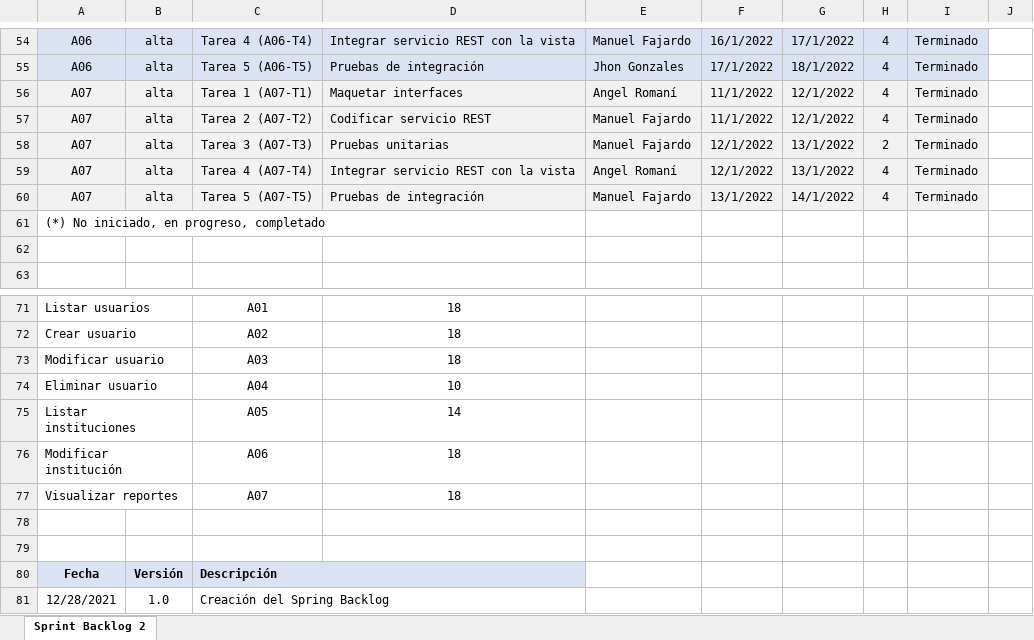
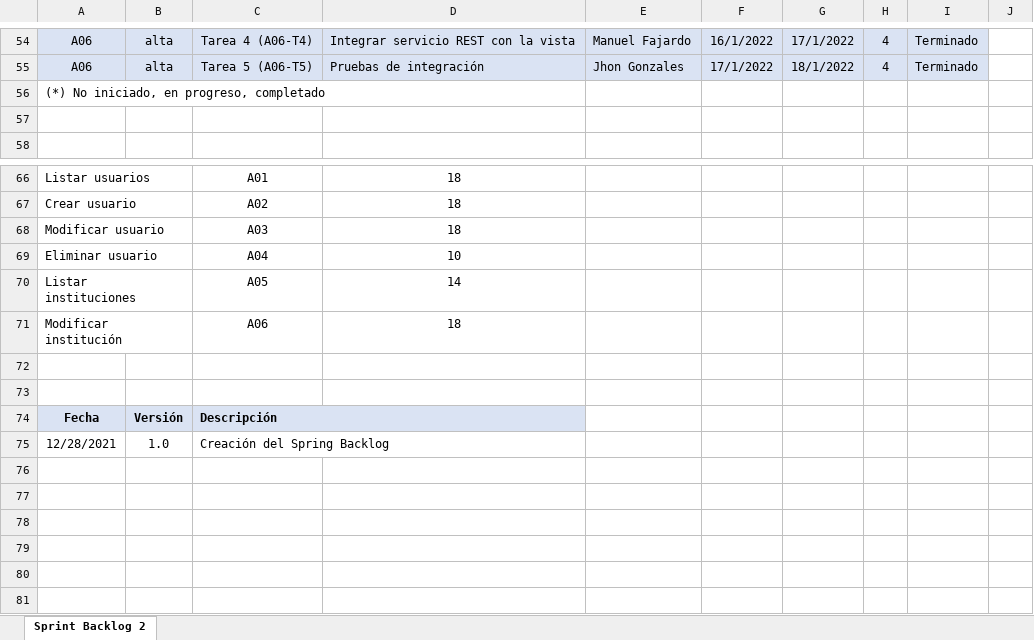
Before and after one commit to Xiza73/Edutec, an Excel workbook: Desarrollo/Edutec/Gestión/Sprint 3/Sprint Backlog - S3.xlsx, sheet Sprint Backlog 2, drawn as a sheet; only a part is shown, gaps mark what is left out; values as stored, in another font and other column widths than the file's, no borders; the diff names each change by its address in the sheet, - before the commit and + after, or states it on an @@ line.

```diff
--- a/Desarrollo/Edutec/Gestión/Sprint 3/Sprint Backlog - S3.xlsx (sheet Sprint Backlog 2)
+++ b/Desarrollo/Edutec/Gestión/Sprint 3/Sprint Backlog - S3.xlsx (sheet Sprint Backlog 2)
-row 56: A07 | alta | Tarea 1 (A07-T1) | Maquetar interfaces | Angel Romaní | 11/1/2022 | 12/1/2022 | 4 | Terminado
-row 57: A07 | alta | Tarea 2 (A07-T2) | Codificar servicio REST | Manuel Fajardo | 11/1/2022 | 12/1/2022 | 4 | Terminado
-row 58: A07 | alta | Tarea 3 (A07-T3) | Pruebas unitarias | Manuel Fajardo | 12/1/2022 | 13/1/2022 | 2 | Terminado
-row 59: A07 | alta | Tarea 4 (A07-T4) | Integrar servicio REST con la vista | Angel Romaní | 12/1/2022 | 13/1/2022 | 4 | Terminado
-row 60: A07 | alta | Tarea 5 (A07-T5) | Pruebas de integración | Manuel Fajardo | 13/1/2022 | 14/1/2022 | 4 | Terminado
-row 77: Visualizar reportes |  | A07 | 18
```
Also changed, not shown: Línea Base/LB02/Desarrollo/Edutec/Gestión/Sprint 3/Sprint Backlog - S3.xlsx, 19 other files.
